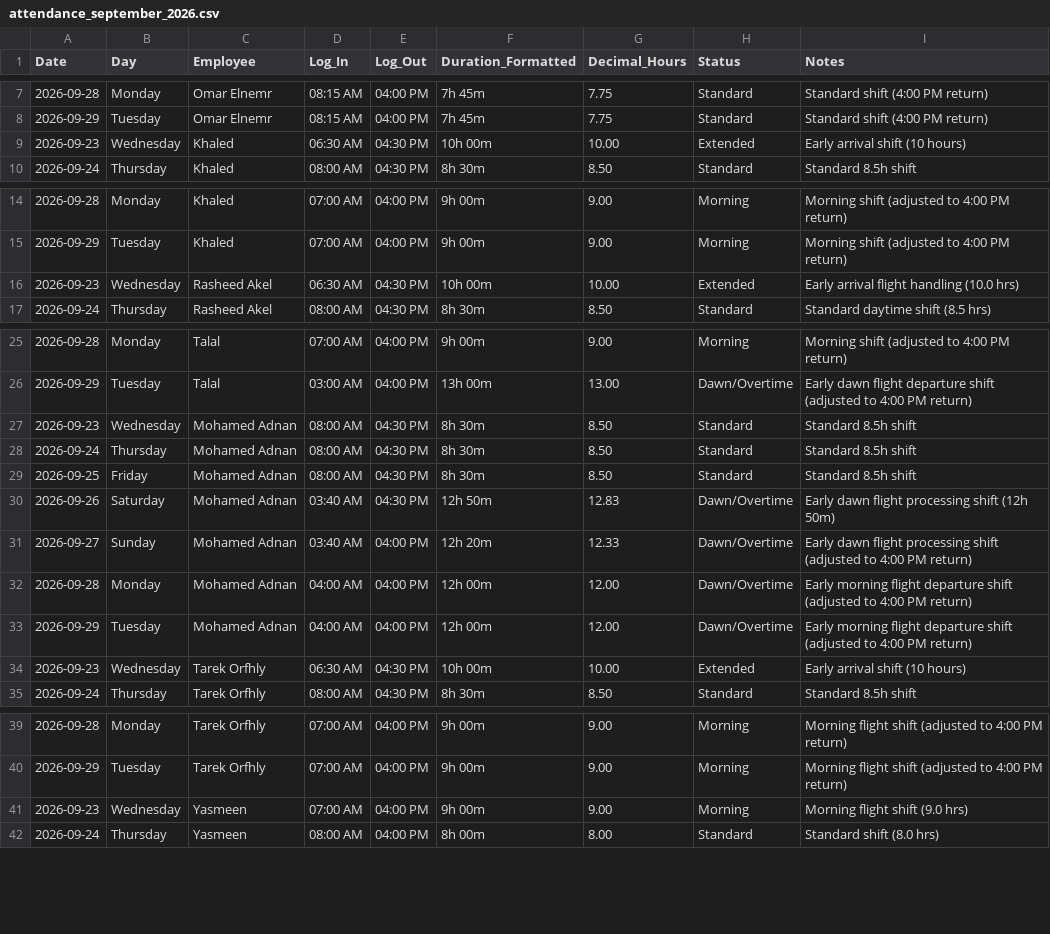
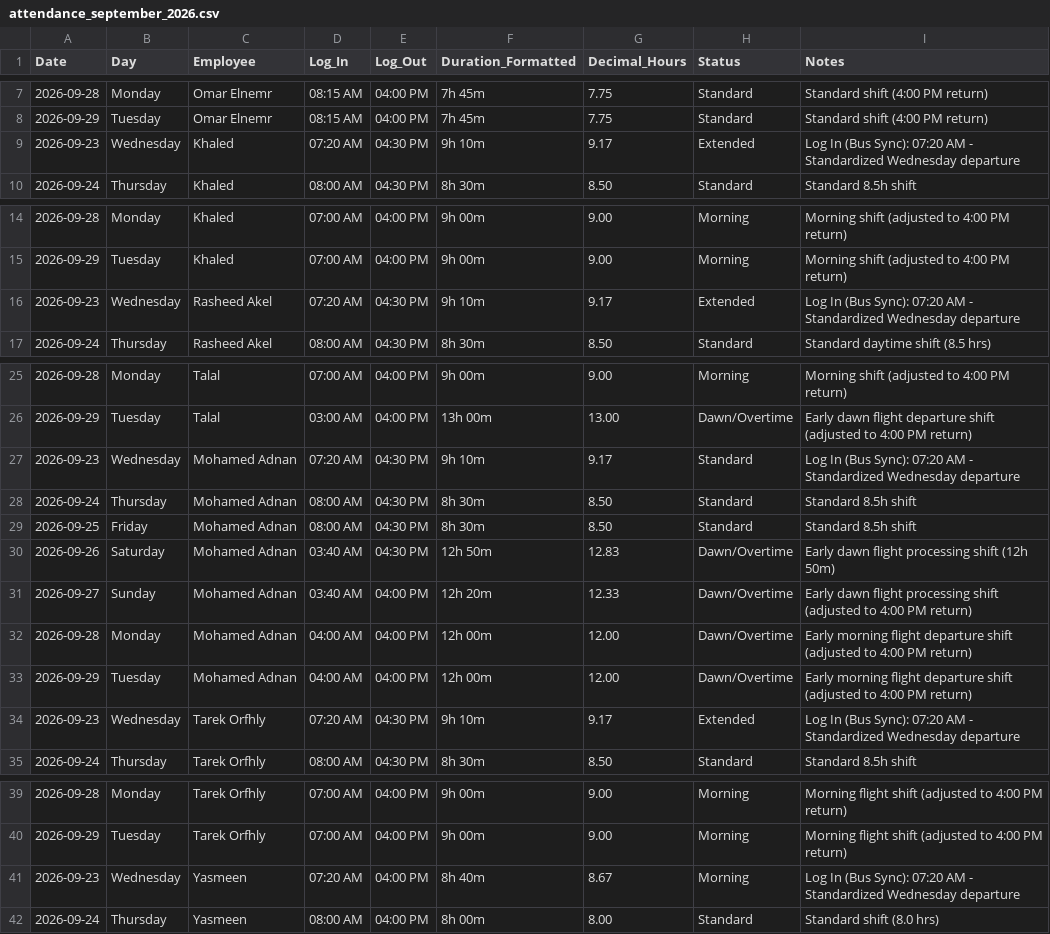
Before and after one commit to xionforbusiness-glitch/aethelgard-vault, a CSV file: raw/attendance_september_2026.csv, drawn as a sheet; only a part is shown, gaps mark what is left out; the diff covers the shown part only.

Commit message:
chore: sync from local Obsidian desktop

```diff
--- a/raw/attendance_september_2026.csv
+++ b/raw/attendance_september_2026.csv
@@ -8,3 +8,3 @@ Date,Day,Employee,Log_In,Log_Out,Duration_Formatted,Decimal_Hours,Status,Notes
 2026-09-29,Tuesday,Omar Elnemr,08:15 AM,04:00 PM,7h 45m,7.75,Standard,Standard shift (4:00 PM return)
-2026-09-23,Wednesday,Khaled,06:30 AM,04:30 PM,10h 00m,10.00,Extended,Early arrival shift (10 hours)
+2026-09-23,Wednesday,Khaled,07:20 AM,04:30 PM,9h 10m,9.17,Extended,Log In (Bus Sync): 07:20 AM - Standardized Wednesday departure
 2026-09-24,Thursday,Khaled,08:00 AM,04:30 PM,8h 30m,8.50,Standard,Standard 8.5h shift
@@ -15,3 +15,3 @@ Date,Day,Employee,Log_In,Log_Out,Duration_Formatted,Decimal_Hours,Status,Notes
 2026-09-29,Tuesday,Khaled,07:00 AM,04:00 PM,9h 00m,9.00,Morning,Morning shift (adjusted to 4:00 PM return)
-2026-09-23,Wednesday,Rasheed Akel,06:30 AM,04:30 PM,10h 00m,10.00,Extended,Early arrival flight handling (10.0 hrs)
+2026-09-23,Wednesday,Rasheed Akel,07:20 AM,04:30 PM,9h 10m,9.17,Extended,Log In (Bus Sync): 07:20 AM - Standardized Wednesday departure
 2026-09-24,Thursday,Rasheed Akel,08:00 AM,04:30 PM,8h 30m,8.50,Standard,Standard daytime shift (8.5 hrs)
@@ -26,3 +26,3 @@ Date,Day,Employee,Log_In,Log_Out,Duration_Formatted,Decimal_Hours,Status,Notes
 2026-09-29,Tuesday,Talal,03:00 AM,04:00 PM,13h 00m,13.00,Dawn/Overtime,Early dawn flight departure shift (adjusted to 4:00 PM return)
-2026-09-23,Wednesday,Mohamed Adnan,08:00 AM,04:30 PM,8h 30m,8.50,Standard,Standard 8.5h shift
+2026-09-23,Wednesday,Mohamed Adnan,07:20 AM,04:30 PM,9h 10m,9.17,Standard,Log In (Bus Sync): 07:20 AM - Standardized Wednesday departure
 2026-09-24,Thursday,Mohamed Adnan,08:00 AM,04:30 PM,8h 30m,8.50,Standard,Standard 8.5h shift
@@ -33,3 +33,3 @@ Date,Day,Employee,Log_In,Log_Out,Duration_Formatted,Decimal_Hours,Status,Notes
 2026-09-29,Tuesday,Mohamed Adnan,04:00 AM,04:00 PM,12h 00m,12.00,Dawn/Overtime,Early morning flight departure shift (adjusted to 4:00 PM return)
-2026-09-23,Wednesday,Tarek Orfhly,06:30 AM,04:30 PM,10h 00m,10.00,Extended,Early arrival shift (10 hours)
+2026-09-23,Wednesday,Tarek Orfhly,07:20 AM,04:30 PM,9h 10m,9.17,Extended,Log In (Bus Sync): 07:20 AM - Standardized Wednesday departure
 2026-09-24,Thursday,Tarek Orfhly,08:00 AM,04:30 PM,8h 30m,8.50,Standard,Standard 8.5h shift
@@ -40,3 +40,3 @@ Date,Day,Employee,Log_In,Log_Out,Duration_Formatted,Decimal_Hours,Status,Notes
 2026-09-29,Tuesday,Tarek Orfhly,07:00 AM,04:00 PM,9h 00m,9.00,Morning,Morning flight shift (adjusted to 4:00 PM return)
-2026-09-23,Wednesday,Yasmeen,07:00 AM,04:00 PM,9h 00m,9.00,Morning,Morning flight shift (9.0 hrs)
+2026-09-23,Wednesday,Yasmeen,07:20 AM,04:00 PM,8h 40m,8.67,Morning,Log In (Bus Sync): 07:20 AM - Standardized Wednesday departure
 2026-09-24,Thursday,Yasmeen,08:00 AM,04:00 PM,8h 00m,8.00,Standard,Standard shift (8.0 hrs)
```
Also changed, not shown: 12 edited cells elsewhere in this file, 3 other files.
